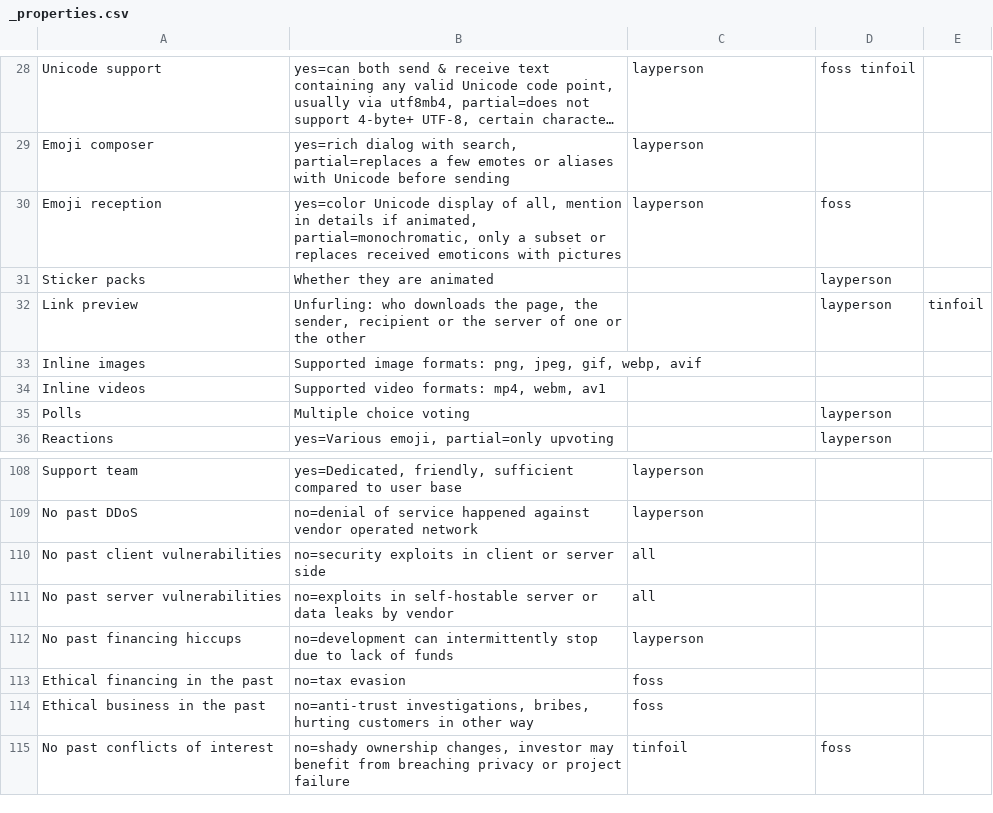
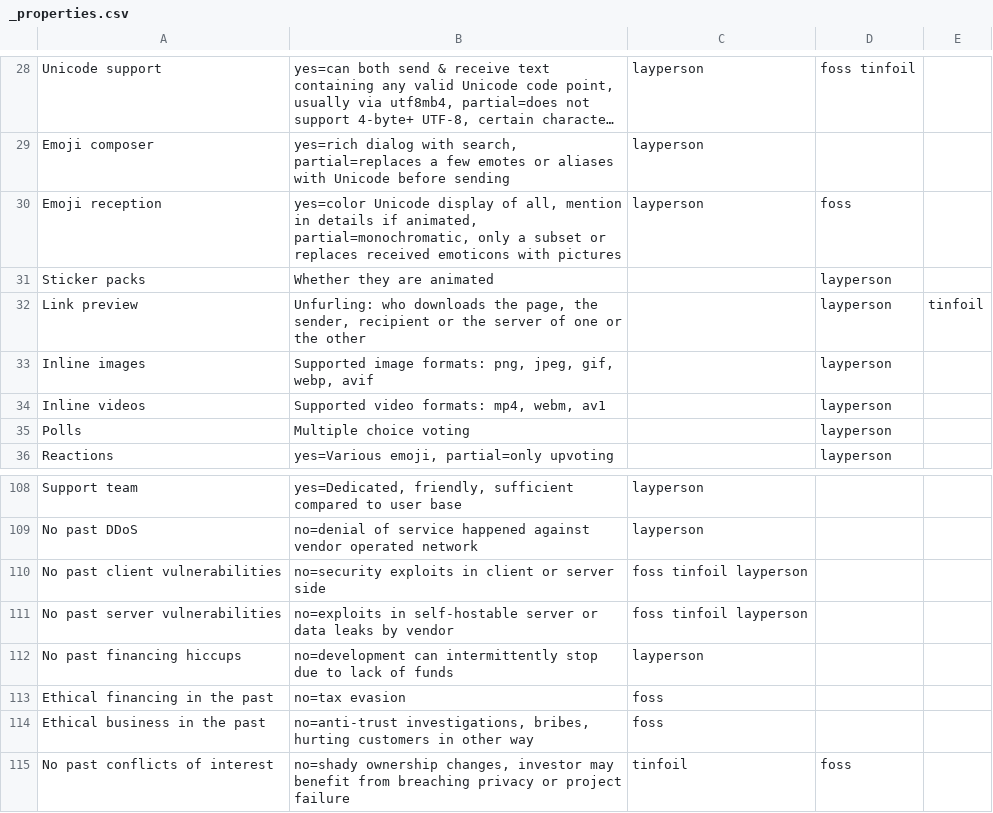
Before and after one commit to bkil/secuchart, a CSV file: data/_properties.csv, drawn as a sheet; only a part is shown, gaps mark what is left out; long unchanged cells end in …; the diff names each change by its address in the sheet, - before the commit and + after, or states it on an @@ line.

Commit message:
_properties.csv: small tidying, syntax, elaborate `all` in cases

```diff
--- a/data/_properties.csv
+++ b/data/_properties.csv
-D33:D34: (empty)
+D33:D34: layperson
-C110:C111: all
+C110:C111: foss tinfoil layperson
```
